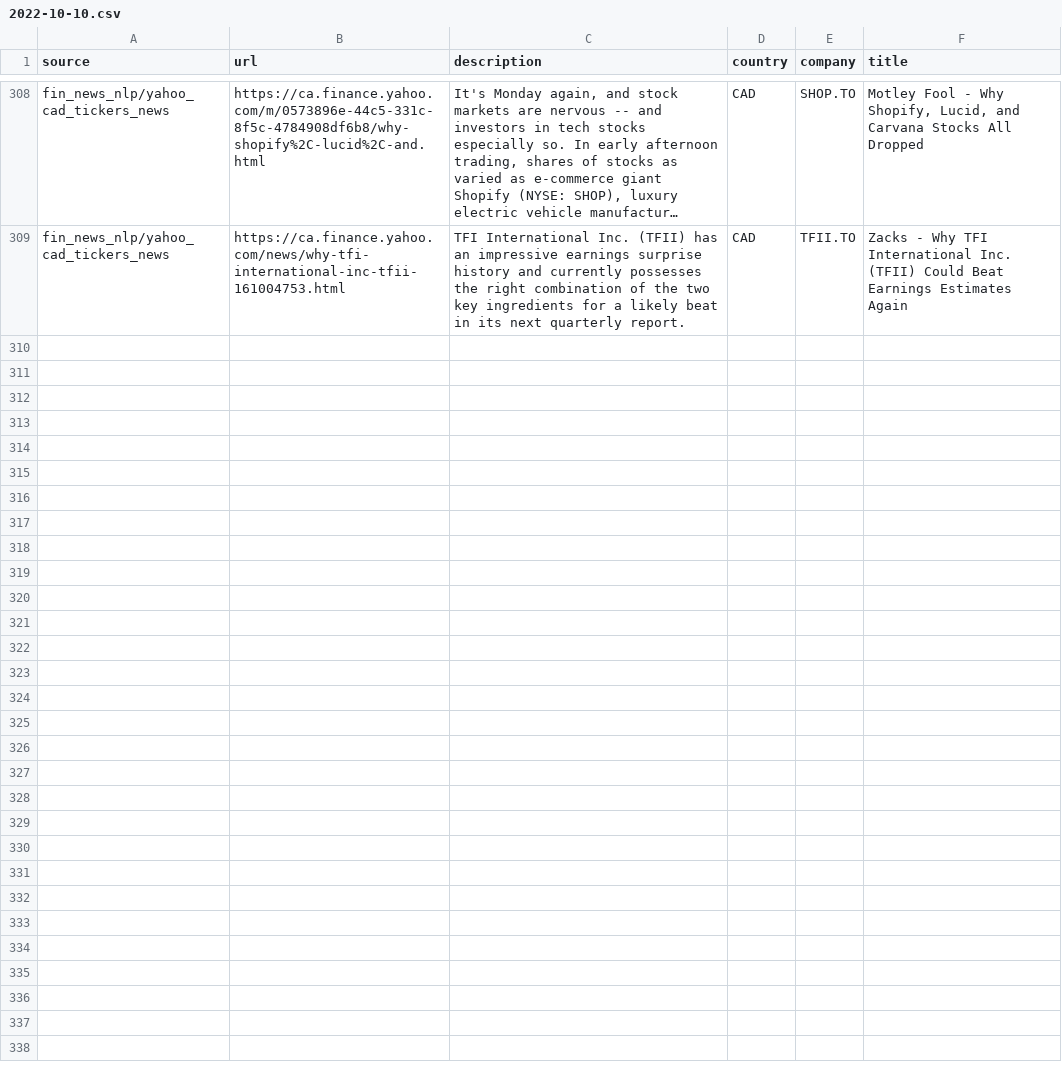
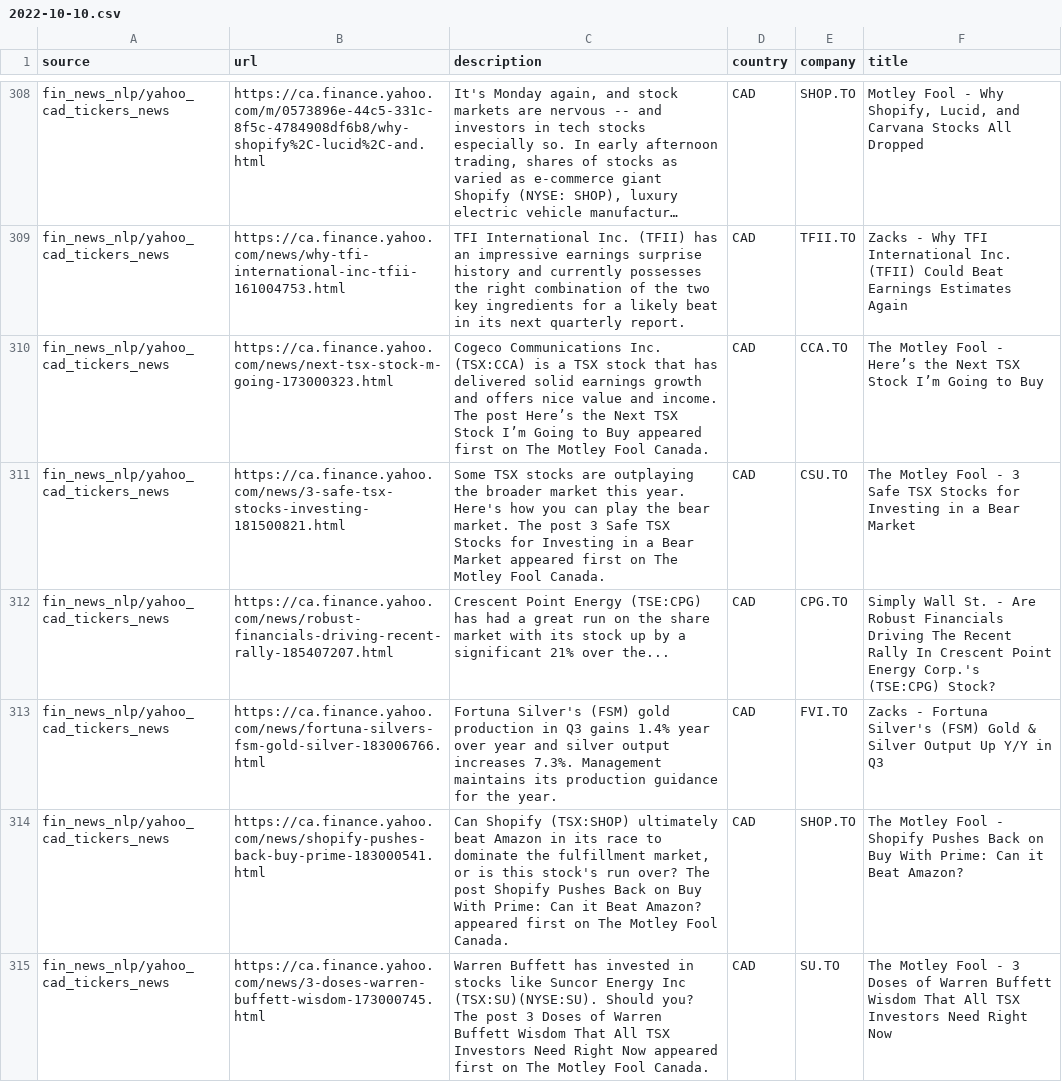
Before and after one commit to dli-invest/reccomendation-engine, a CSV file: ref/training/2022-10-10.csv, drawn as a sheet; only a part is shown, gaps mark what is left out; long unchanged cells end in …; the diff names each change by its address in the sheet, - before the commit and + after, or states it on an @@ line.

```diff
--- a/ref/training/2022-10-10.csv
+++ b/ref/training/2022-10-10.csv
+row 310: fin_news_nlp/yahoo_cad_tickers_news | https://ca.finance.yahoo.com/news/next-tsx-stock-m-going-173000323.html | Cogeco Communications Inc. (TSX:CCA) is a TSX stock that has delivered solid earnings growth and offers nice value and income. The post Here’s the Next TSX Stock I’m Going to Buy appeared first on The Motley Fool Canada. | CAD | CCA.TO | The Motley Fool - Here’s the Next TSX Stock I’m Going to Buy
+row 311: fin_news_nlp/yahoo_cad_tickers_news | https://ca.finance.yahoo.com/news/3-safe-tsx-stocks-investing-181500821.html | Some TSX stocks are outplaying the broader market this year. Here's how you can play the bear market. The post 3 Safe TSX Stocks for Investing in a Bear Market appeared first on The Motley Fool Canada. | CAD | CSU.TO | The Motley Fool - 3 Safe TSX Stocks for Investing in a Bear Market
+row 312: fin_news_nlp/yahoo_cad_tickers_news | https://ca.finance.yahoo.com/news/robust-financials-driving-recent-rally-185407207.html | Crescent Point Energy (TSE:CPG) has had a great run on the share market with its stock up by a significant 21% over the... | CAD | CPG.TO | Simply Wall St. - Are Robust Financials Driving The Recent Rally In Crescent Point Energy Corp.'s (TSE:CPG) Stock?
+row 313: fin_news_nlp/yahoo_cad_tickers_news | https://ca.finance.yahoo.com/news/fortuna-silvers-fsm-gold-silver-183006766.html | Fortuna Silver's (FSM) gold production in Q3 gains 1.4% year over year and silver output increases 7.3%. Management maintains its production guidance for the year. | CAD | FVI.TO | Zacks - Fortuna Silver's (FSM) Gold & Silver Output Up Y/Y in Q3
+row 314: fin_news_nlp/yahoo_cad_tickers_news | https://ca.finance.yahoo.com/news/shopify-pushes-back-buy-prime-183000541.html | Can Shopify (TSX:SHOP) ultimately beat Amazon in its race to dominate the fulfillment market, or is this stock's run over? The post Shopify Pushes Back on Buy With Prime: Can it Beat Amazon? appeared first on The Motley Fool Canada. | CAD | SHOP.TO | The Motley Fool - Shopify Pushes Back on Buy With Prime: Can it Beat Amazon?
+row 315: fin_news_nlp/yahoo_cad_tickers_news | https://ca.finance.yahoo.com/news/3-doses-warren-buffett-wisdom-173000745.html | Warren Buffett has invested in stocks like Suncor Energy Inc (TSX:SU)(NYSE:SU). Should you? The post 3 Doses of Warren Buffett Wisdom That All TSX Investors Need Right Now appeared first on The Motley Fool Canada. | CAD | SU.TO | The Motley Fool - 3 Doses of Warren Buffett Wisdom That All TSX Investors Need Right Now
```
Also changed, not shown: 1 other file.
